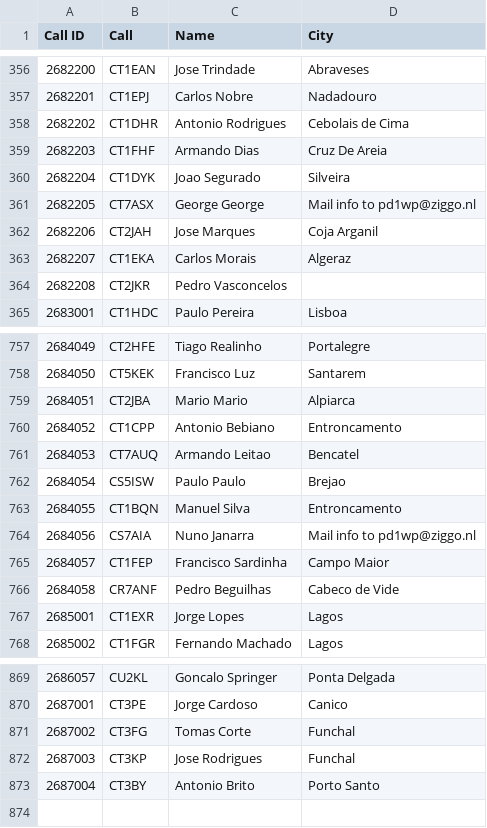
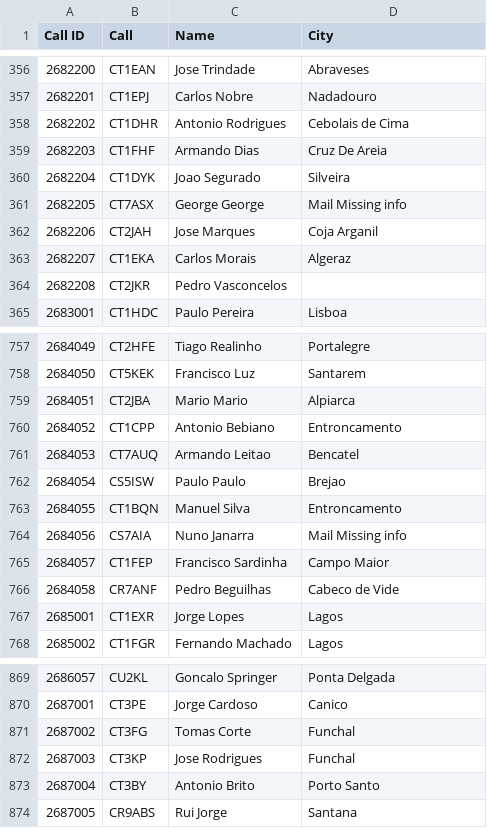
Before and after one commit to pjao/md380tools-PT, a CSV file: contacts_268.csv, drawn as a sheet; only a part is shown, gaps mark what is left out.

```diff
--- a/contacts_268.csv
+++ b/contacts_268.csv
@@ -360,3 +360,3 @@ Call ID	Call	Name	City
 2682204	CT1DYK	Joao Segurado	Silveira
-2682205	CT7ASX	George George	Mail info to pd1wp@ziggo.nl
+2682205	CT7ASX	George George	Mail Missing info
 2682206	CT2JAH	Jose Marques	Coja Arganil
@@ -763,3 +763,3 @@ Call ID	Call	Name	City
 2684055	CT1BQN	Manuel Silva	Entroncamento
-2684056	CS7AIA	Nuno Janarra	Mail info to pd1wp@ziggo.nl
+2684056	CS7AIA	Nuno Janarra	Mail Missing info
 2684057	CT1FEP	Francisco Sardinha	Campo Maior
@@ -873 +873,2 @@ Call ID	Call	Name	City
 2687004	CT3BY	Antonio Brito	Porto Santo
+2687005	CR9ABS	Rui Jorge	Santana
```
Also changed, not shown: 1 other file.
